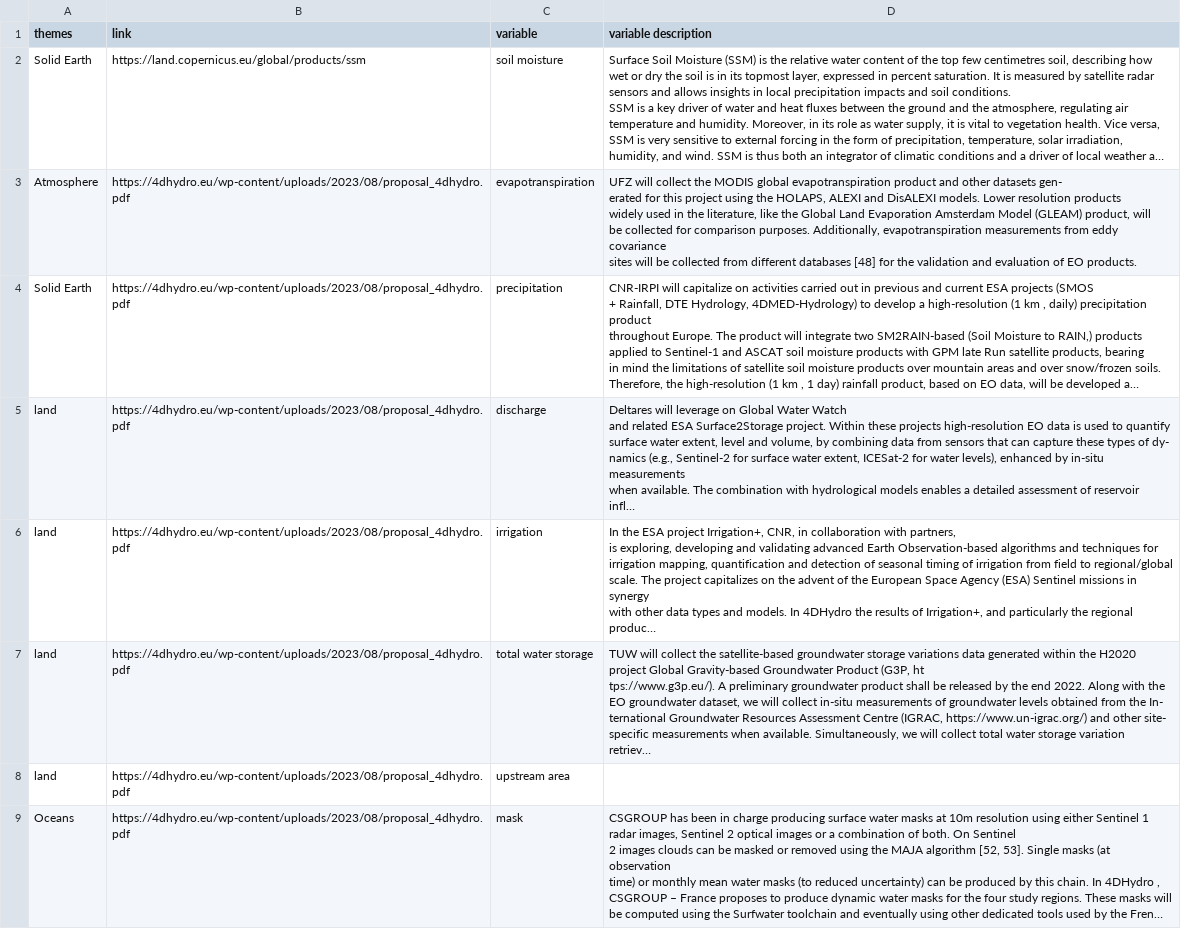
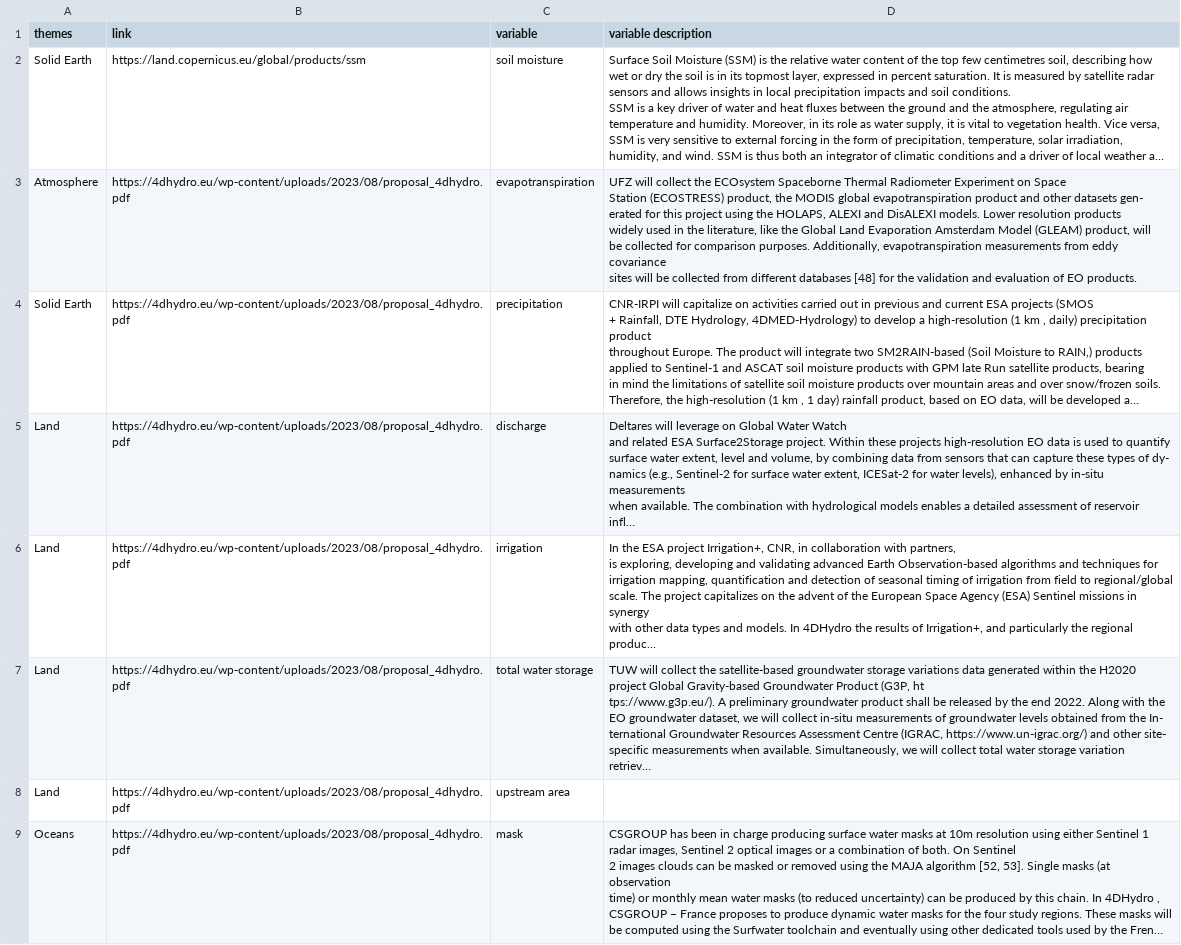
Before and after one commit to okoko-cs/4dhydro-open-science-catalog-metadata, a CSV file: csv/Variables.csv, drawn as a sheet; long unchanged cells end in …; ↵ is a line break in a cell; the diff names each change by its address in the sheet, - before the commit and + after, or states it on an @@ line.

```diff
--- a/csv/Variables.csv
+++ b/csv/Variables.csv
-D3 (variable description): …collect the MODIS global…
+D3 (variable description): …collect the ECOsystem Spaceborne Thermal Radiometer Experiment on Space ↵ Station (ECOSTRESS) product, the MODIS global…
-A5:A8 (themes): land
+A5:A8 (themes): Land
```
Also changed, not shown: csv/EO Missions.csv, csv/Projects.csv, 52 other files.
